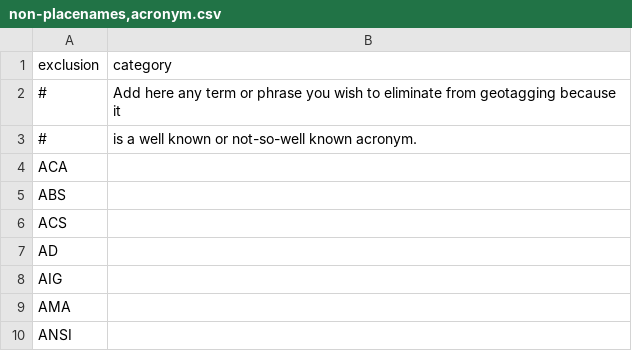
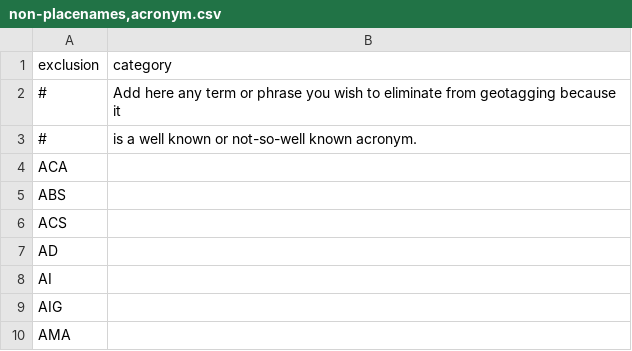
Before and after one commit to OpenSextant/Xponents, a CSV file: solr/solr4/gazetteer/conf/filters/non-placenames,acronym.csv, drawn as a sheet; only a part is shown; the shorter side is filled out with more unchanged rows.

```diff
--- a/solr/solr4/gazetteer/conf/filters/non-placenames,acronym.csv
+++ b/solr/solr4/gazetteer/conf/filters/non-placenames,acronym.csv
@@ -7,2 +7,3 @@ ACS,
 AD,
+AI,
 AIG,
```
Also changed, not shown: solr/solr4/gazetteer/conf/filters/nationalities.csv, solr/solr4/gazetteer/conf/filters/non-placenames,spa.csv, 2 other files.
